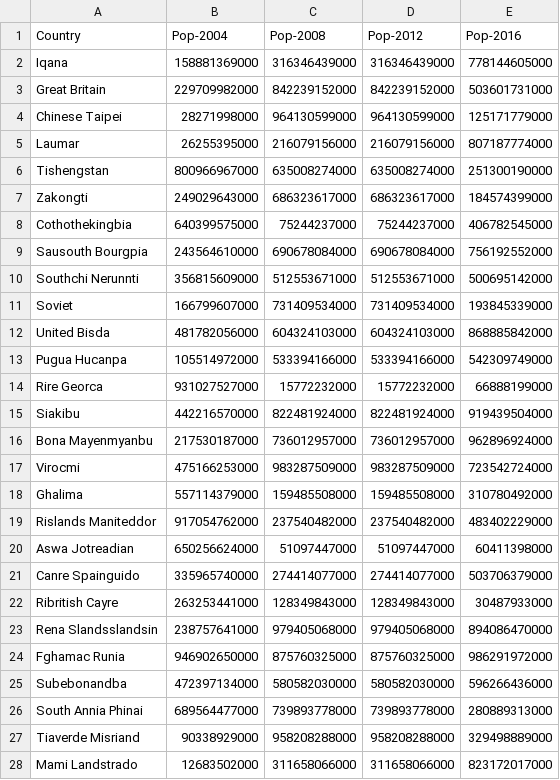
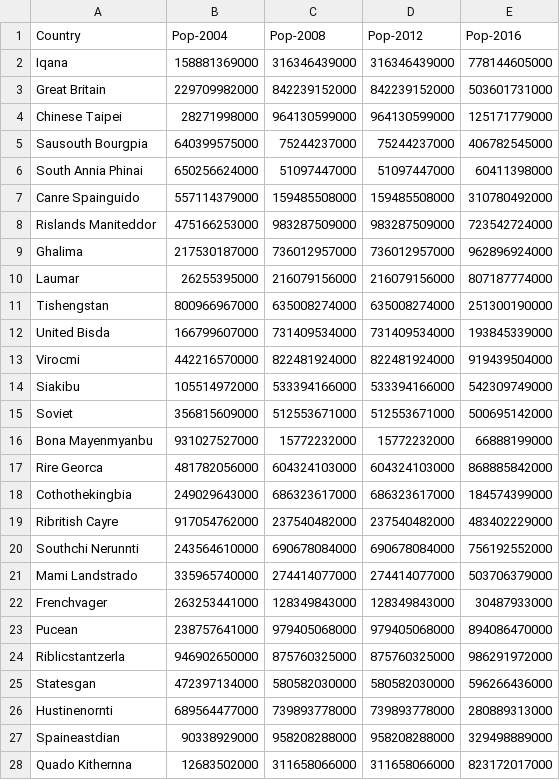
Before and after one commit to madans2984/olympic-games-analysis, a CSV file: test_data/pop_test_data1_clean.csv, drawn as a sheet; only a part is shown; the diff covers the shown part only.

```diff
--- a/test_data/pop_test_data1_clean.csv
+++ b/test_data/pop_test_data1_clean.csv
@@ -4,25 +4,25 @@ Great Britain,229709982000,842239152000,842239152000,503601731000
 Chinese Taipei,28271998000,964130599000,964130599000,125171779000
+Sausouth Bourgpia,640399575000,75244237000,75244237000,406782545000
+South Annia Phinai,650256624000,51097447000,51097447000,60411398000
+Canre Spainguido,557114379000,159485508000,159485508000,310780492000
+Rislands Maniteddor,475166253000,983287509000,983287509000,723542724000
+Ghalima,217530187000,736012957000,736012957000,962896924000
 Laumar,26255395000,216079156000,216079156000,807187774000
 Tishengstan,800966967000,635008274000,635008274000,251300190000
-Zakongti,249029643000,686323617000,686323617000,184574399000
-Cothothekingbia,640399575000,75244237000,75244237000,406782545000
-Sausouth Bourgpia,243564610000,690678084000,690678084000,756192552000
-Southchi Nerunnti,356815609000,512553671000,512553671000,500695142000
-Soviet,166799607000,731409534000,731409534000,193845339000
-United Bisda,481782056000,604324103000,604324103000,868885842000
-Pugua Hucanpa,105514972000,533394166000,533394166000,542309749000
-Rire Georca,931027527000,15772232000,15772232000,66888199000
-Siakibu,442216570000,822481924000,822481924000,919439504000
-Bona Mayenmyanbu,217530187000,736012957000,736012957000,962896924000
-Virocmi,475166253000,983287509000,983287509000,723542724000
-Ghalima,557114379000,159485508000,159485508000,310780492000
-Rislands Maniteddor,917054762000,237540482000,237540482000,483402229000
-Aswa Jotreadian,650256624000,51097447000,51097447000,60411398000
-Canre Spainguido,335965740000,274414077000,274414077000,503706379000
-Ribritish Cayre,263253441000,128349843000,128349843000,30487933000
-Rena Slandsslandsin,238757641000,979405068000,979405068000,894086470000
-Fghamac Runia,946902650000,875760325000,875760325000,986291972000
-Subebonandba,472397134000,580582030000,580582030000,596266436000
-South Annia Phinai,689564477000,739893778000,739893778000,280889313000
-Tiaverde Misriand,90338929000,958208288000,958208288000,329498889000
-Mami Landstrado,12683502000,311658066000,311658066000,823172017000
+United Bisda,166799607000,731409534000,731409534000,193845339000
+Virocmi,442216570000,822481924000,822481924000,919439504000
+Siakibu,105514972000,533394166000,533394166000,542309749000
+Soviet,356815609000,512553671000,512553671000,500695142000
+Bona Mayenmyanbu,931027527000,15772232000,15772232000,66888199000
+Rire Georca,481782056000,604324103000,604324103000,868885842000
+Cothothekingbia,249029643000,686323617000,686323617000,184574399000
+Ribritish Cayre,917054762000,237540482000,237540482000,483402229000
+Southchi Nerunnti,243564610000,690678084000,690678084000,756192552000
+Mami Landstrado,335965740000,274414077000,274414077000,503706379000
+Frenchvager,263253441000,128349843000,128349843000,30487933000
+Pucean,238757641000,979405068000,979405068000,894086470000
+Riblicstantzerla,946902650000,875760325000,875760325000,986291972000
+Statesgan,472397134000,580582030000,580582030000,596266436000
+Hustinenornti,689564477000,739893778000,739893778000,280889313000
+Spaineastdian,90338929000,958208288000,958208288000,329498889000
+Quado Kithernna,12683502000,311658066000,311658066000,823172017000
```
Also changed, not shown: 12 edited cells elsewhere in this file, test_data/merge_test_data.csv, test_data/pop_test_data1_raw.csv, 4 other files.
